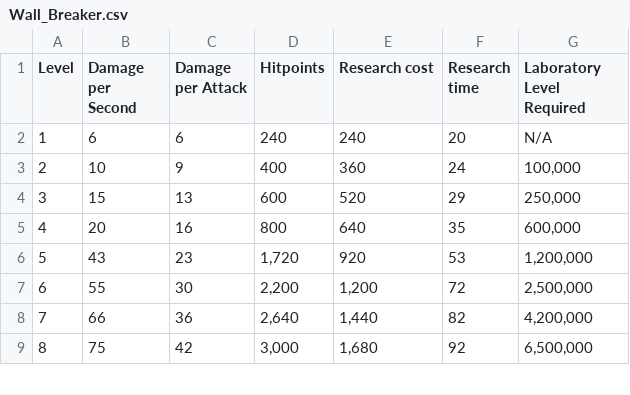
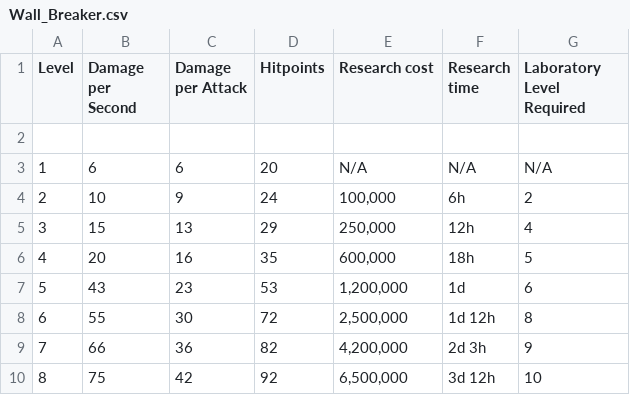
Before and after one commit to auregiuglarism/Clash_of_Clans_DataAnalysis, a CSV file: Troop Analysis/Wall_Breaker.csv, drawn as a sheet; only a part is shown; the diff covers the shown part only.

Commit message:
Research Question 1 finished Troop analysis
Research Question 1 finished, so we finished the troop analysis

```diff
--- a/Troop Analysis/Wall_Breaker.csv
+++ b/Troop Analysis/Wall_Breaker.csv
@@ -1,9 +1,10 @@
 Level,Damage per Second,Damage per Attack,Hitpoints,Research cost,Research time,Laboratory Level Required
-1,6,6,240,240,20,N/A
-2,10,9,400,360,24,"100,000"
-3,15,13,600,520,29,"250,000"
-4,20,16,800,640,35,"600,000"
-5,43,23,"1,720",920,53,"1,200,000"
-6,55,30,"2,200","1,200",72,"2,500,000"
-7,66,36,"2,640","1,440",82,"4,200,000"
-8,75,42,"3,000","1,680",92,"6,500,000"
+,,,,,,
+1,6,6,20,N/A,N/A,N/A
+2,10,9,24,"100,000",6h,2
+3,15,13,29,"250,000",12h,4
+4,20,16,35,"600,000",18h,5
+5,43,23,53,"1,200,000",1d,6
+6,55,30,72,"2,500,000",1d 12h,8
+7,66,36,82,"4,200,000",2d 3h,9
+8,75,42,92,"6,500,000",3d 12h,10
```
Also changed, not shown: 16 edited cells elsewhere in this file, Troop Analysis/Baby_Dragon.csv, 1 other file.
